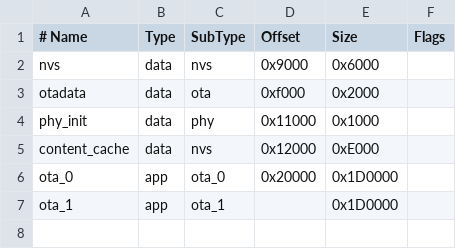
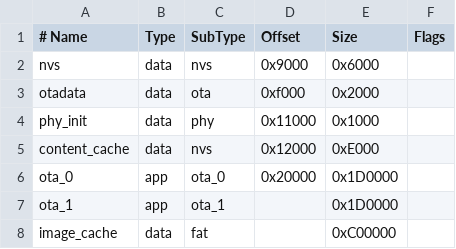
Before and after one commit to JanPeter1/TID, a CSV file: partitions.csv, drawn as a sheet.

Commit message:
Add LittleFS persistent image cache partition
- partitions.csv: Add 12 MB image_cache FAT partition (16 MB flash)
- CMakeLists.txt: Add littlefs dependency and image_cache.c
- image_cache.c/h: New persistent thumbnail cache using LittleFS
  - Stores decoded RGB565 thumbnails (not JPEGs)
  - URL-hash filenames, mutex-protected
  - Auto-evicts oldest when 60% full
- display.c: Replace RAM thumbnail cache with persistent cache
- main.c: Initialize image cache at startup

```diff
--- a/partitions.csv
+++ b/partitions.csv
@@ -7 +7,2 @@ ota_0,    app,  ota_0,   0x20000, 0x1D0000,
 ota_1,    app,  ota_1,   ,        0x1D0000,
+image_cache, data, fat,   ,        0xC00000,
```
Also changed, not shown: 5 other files.
